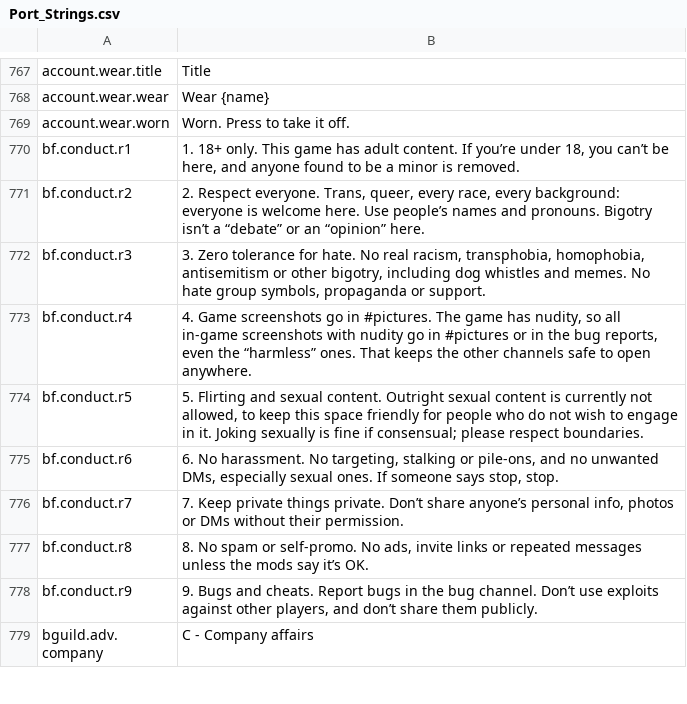
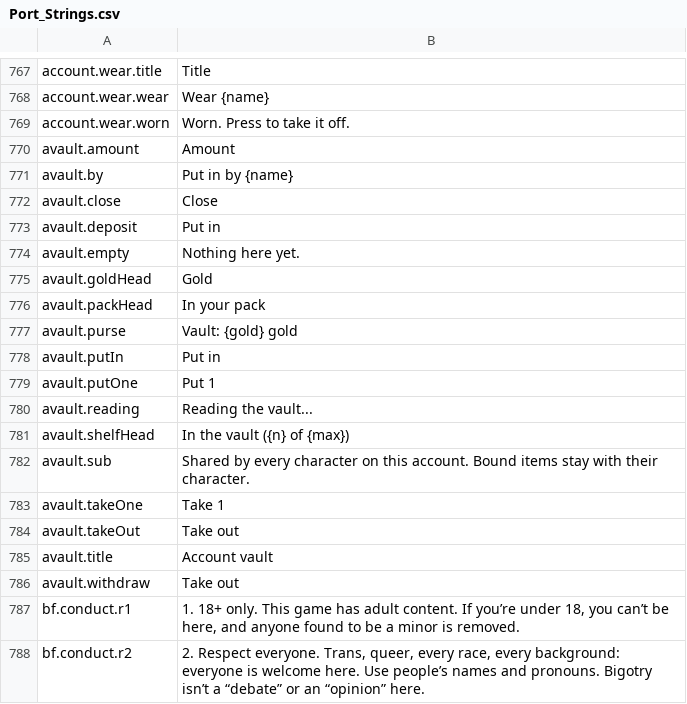
Before and after one commit to Killbow/bunnyfall, a CSV file: locales/en/Port_Strings.csv, drawn as a sheet; only a part is shown, gaps mark what is left out; the shorter side is filled out with more unchanged rows; the diff names each change by its address in the sheet, - before the commit and + after, or states it on an @@ line.

```diff
--- a/locales/en/Port_Strings.csv
+++ b/locales/en/Port_Strings.csv
+row 770: avault.amount | Amount
+row 771: avault.by | Put in by {name}
+row 772: avault.close | Close
+row 773: avault.deposit | Put in
+row 774: avault.empty | Nothing here yet.
+row 775: avault.goldHead | Gold
+row 776: avault.packHead | In your pack
+row 777: avault.purse | Vault: {gold} gold
+row 778: avault.putIn | Put in
+row 779: avault.putOne | Put 1
+row 780: avault.reading | Reading the vault...
+row 781: avault.shelfHead | In the vault ({n} of {max})
+row 782: avault.sub | Shared by every character on this account. Bound items stay with their character.
+row 783: avault.takeOne | Take 1
+row 784: avault.takeOut | Take out
+row 785: avault.title | Account vault
+row 786: avault.withdraw | Take out
```
Also changed, not shown: 9 other files.
